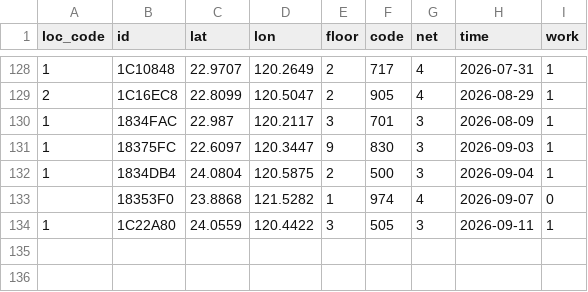
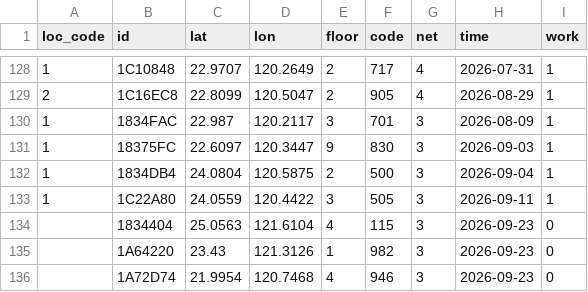
Before and after one commit to ExpTechTW/API, a CSV file: resource/station.csv, drawn as a sheet; only a part is shown, gaps mark what is left out.

```diff
--- a/resource/station.csv
+++ b/resource/station.csv
@@ -132,3 +132,5 @@ loc_code,id,lat,lon,floor,code,net,time,work
 1,1834DB4,24.0804,120.5875,2,500,3,2026-09-04,1
-,18353F0,23.8868,121.5282,1,974,4,2026-09-07,0
 1,1C22A80,24.0559,120.4422,3,505,3,2026-09-11,1
+,1834404,25.0563,121.6104,4,115,3,2026-09-23,0
+,1A64220,23.43,121.3126,1,982,3,2026-09-23,0
+,1A72D74,21.9954,120.7468,4,946,3,2026-09-23,0
```
